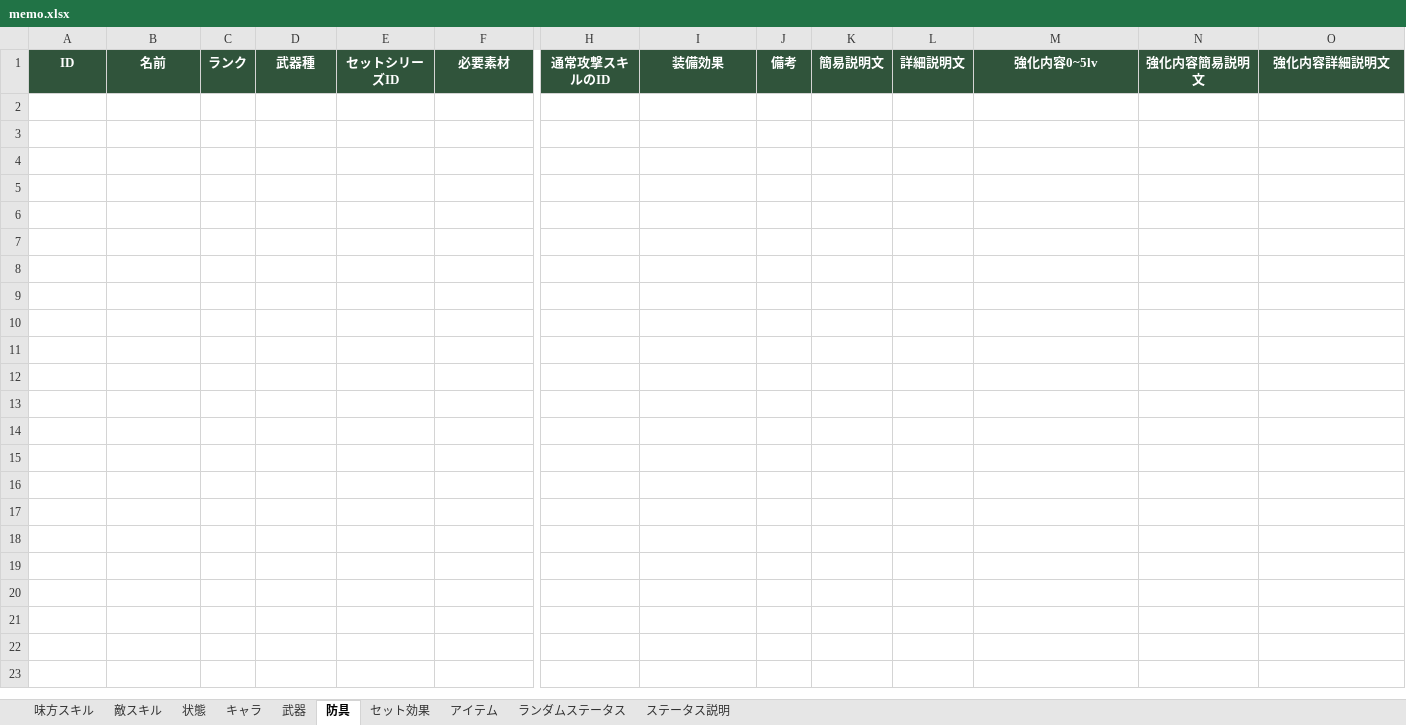
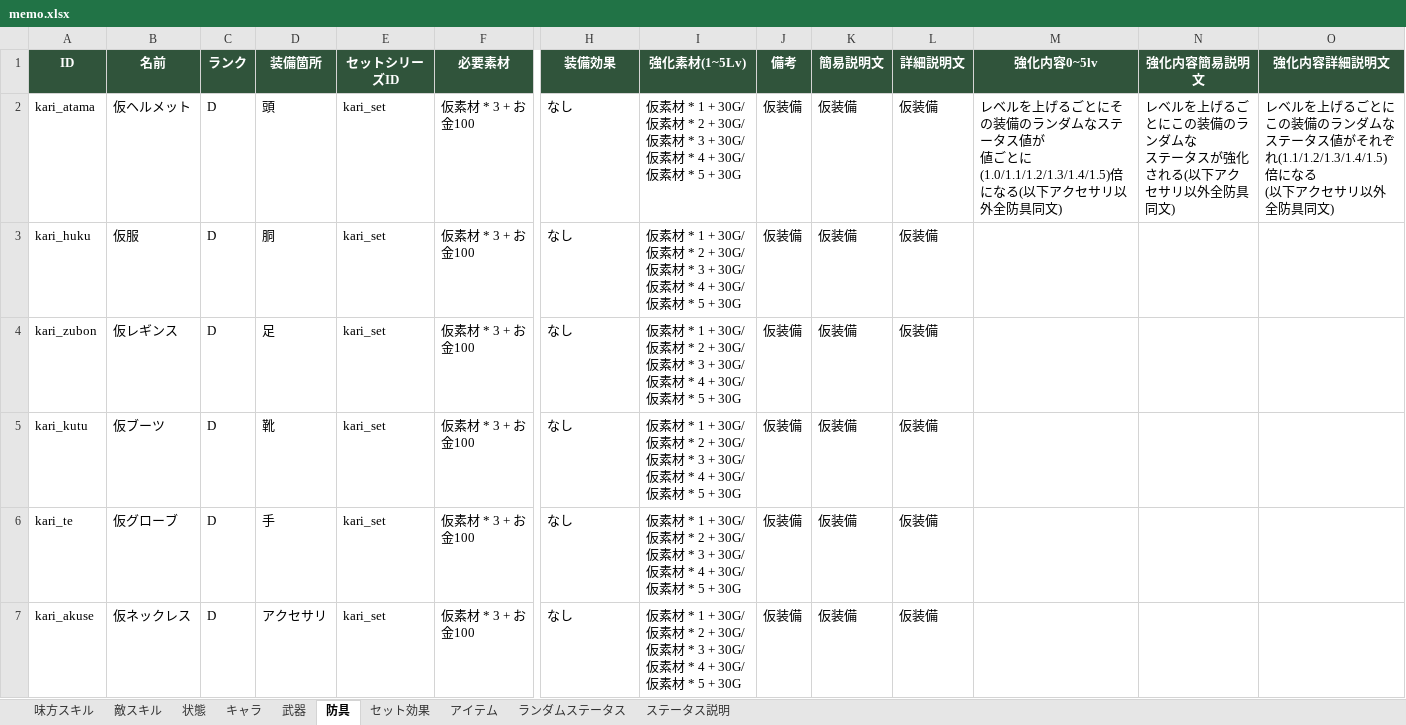
Before and after one commit to TMS-2-3/VScode, an Excel workbook: healer-game/メモ/memo.xlsx, sheet 防具, drawn as a sheet; only a part is shown, gaps mark what is left out; values as stored, in another font and other column widths than the file's, no borders; rows hold the shown columns only; ↵ is a line break in a cell; the diff names each change by its address in the sheet, - before the commit and + after, or states it on an @@ line.

```diff
--- a/healer-game/メモ/memo.xlsx (sheet 防具)
+++ b/healer-game/メモ/memo.xlsx (sheet 防具)
-D1: 武器種
+D1: 装備箇所
-H1: 通常攻撃スキルのID
+H1: 装備効果
-I1: 装備効果
+I1: 強化素材(1~5Lv)
+row 2: kari_atama | 仮ヘルメット | D | 頭 | kari_set | 仮素材 * 3 + お金100 | なし | 仮素材 * 1 + 30G/仮素材 * 2 + 30G/ 仮素材 * 3 + 30G/ ↵ 仮素材 * 4 + 30G/仮素材 * 5 + 30G | 仮装備 | 仮装備 | 仮装備 | レベルを上げるごとにその装備のランダムなステータス値が ↵ 値ごとに(1.0/1.1/1.2/1.3/1.4/1.5)倍になる(以下アクセサリ以外全防具同文) | レベルを上げるごとにこの装備のランダムな ↵ ステータスが強化される(以下アクセサリ以外全防具同文) | レベルを上げるごとにこの装備のランダムなステータス値がそれぞれ(1.1/1.2/1.3/1.4/1.5)倍になる ↵ (以下アクセサリ以外全防具同文)
+row 3: kari_huku | 仮服 | D | 胴 | kari_set | 仮素材 * 3 + お金100 | なし | 仮素材 * 1 + 30G/仮素材 * 2 + 30G/ 仮素材 * 3 + 30G/ ↵ 仮素材 * 4 + 30G/仮素材 * 5 + 30G | 仮装備 | 仮装備 | 仮装備
+row 4: kari_zubon | 仮レギンス | D | 足 | kari_set | 仮素材 * 3 + お金100 | なし | 仮素材 * 1 + 30G/仮素材 * 2 + 30G/ 仮素材 * 3 + 30G/ ↵ 仮素材 * 4 + 30G/仮素材 * 5 + 30G | 仮装備 | 仮装備 | 仮装備
+row 5: kari_kutu | 仮ブーツ | D | 靴 | kari_set | 仮素材 * 3 + お金100 | なし | 仮素材 * 1 + 30G/仮素材 * 2 + 30G/ 仮素材 * 3 + 30G/ ↵ 仮素材 * 4 + 30G/仮素材 * 5 + 30G | 仮装備 | 仮装備 | 仮装備
+row 6: kari_te | 仮グローブ | D | 手 | kari_set | 仮素材 * 3 + お金100 | なし | 仮素材 * 1 + 30G/仮素材 * 2 + 30G/ 仮素材 * 3 + 30G/ ↵ 仮素材 * 4 + 30G/仮素材 * 5 + 30G | 仮装備 | 仮装備 | 仮装備
+row 7: kari_akuse | 仮ネックレス | D | アクセサリ | kari_set | 仮素材 * 3 + お金100 | なし | 仮素材 * 1 + 30G/仮素材 * 2 + 30G/ 仮素材 * 3 + 30G/ ↵ 仮素材 * 4 + 30G/仮素材 * 5 + 30G | 仮装備 | 仮装備 | 仮装備
```
Also changed, not shown: sheet 武器, sheet アイテム, sheet セット効果, sheet キャラ, sheet 味方スキル, sheet 敵スキル, 35 other files.
